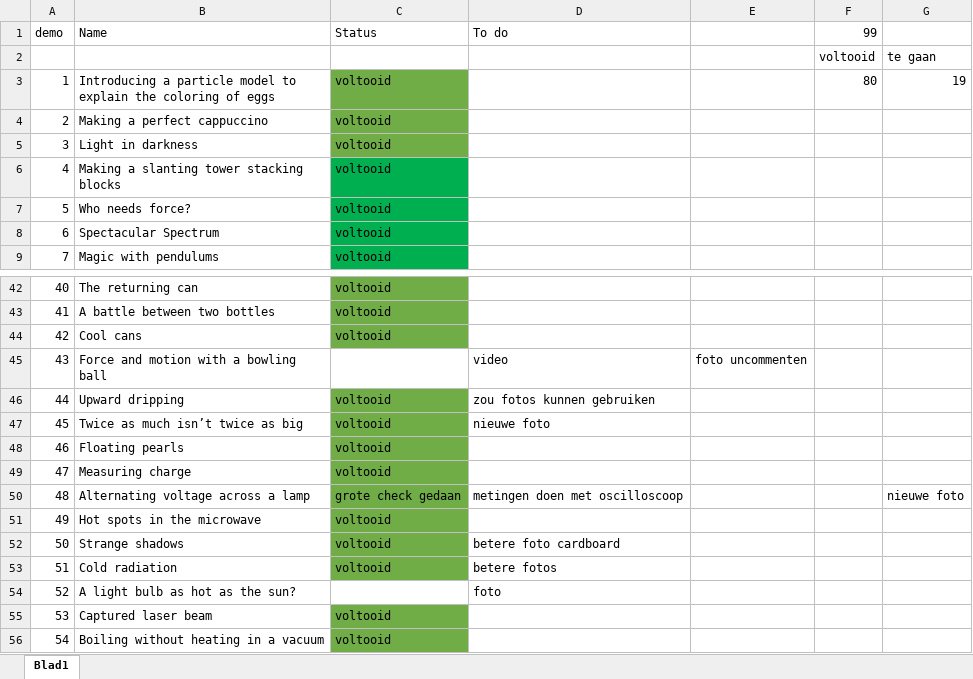
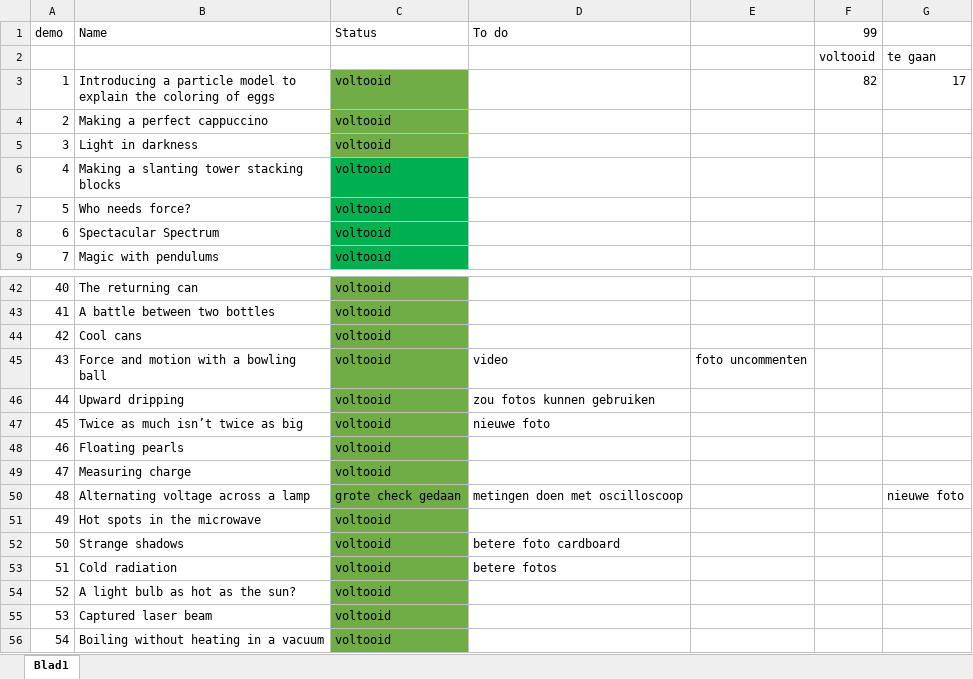
Before and after one commit to TeachBooks/Showing-Physics, an Excel workbook: demo overzicht.xlsx, sheet Blad1, drawn as a sheet; only a part is shown, gaps mark what is left out; values as stored, in another font and other column widths than the file's, no borders; the diff names each change by its address in the sheet, - before the commit and + after, or states it on an @@ line.

Commit message:
43 52 57

```diff
--- a/demo overzicht.xlsx (sheet Blad1)
+++ b/demo overzicht.xlsx (sheet Blad1)
-F3 (99): 80
+F3 (99): 82
-G3: 19
+G3: 17
-C45 (Status): (empty)
+C45 (Status): voltooid
-C45 fill: none
+C45 fill: #70AD47
-C54 (Status): (empty)
+C54 (Status): voltooid
-C54 fill: none
+C54 fill: #70AD47
-D54 (To do): foto
+D54 (To do): (empty)
```
